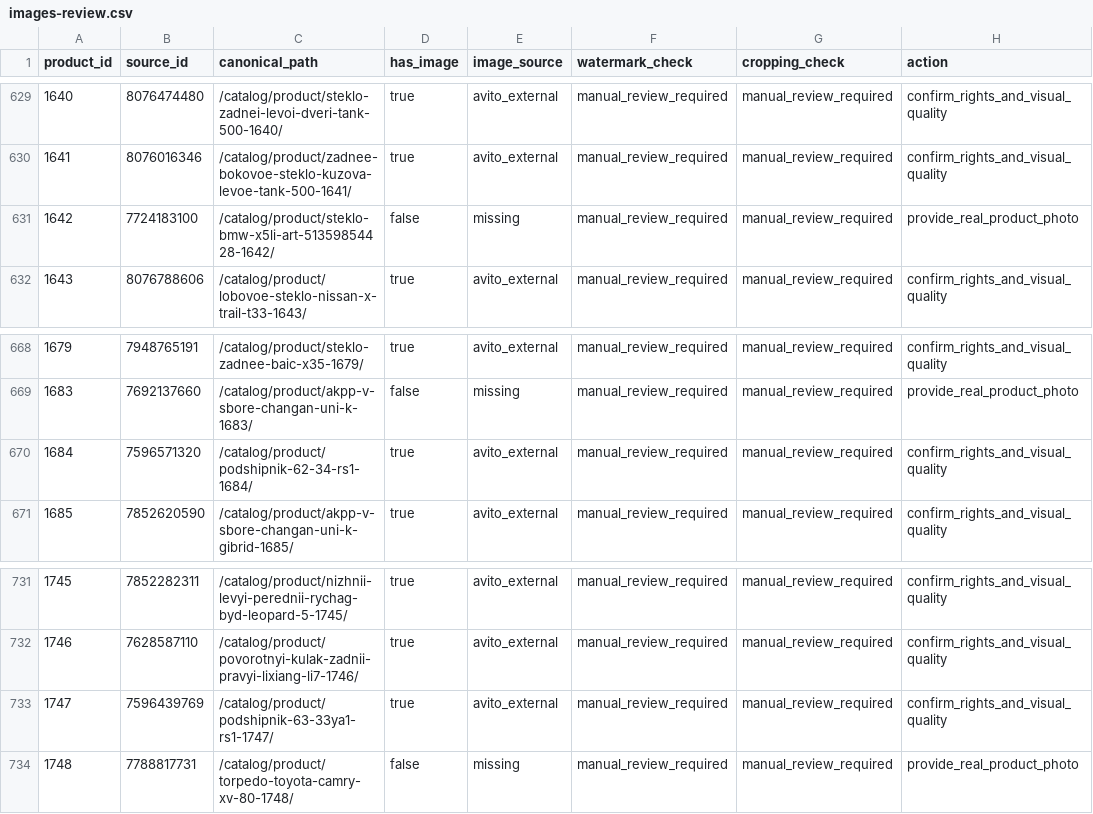
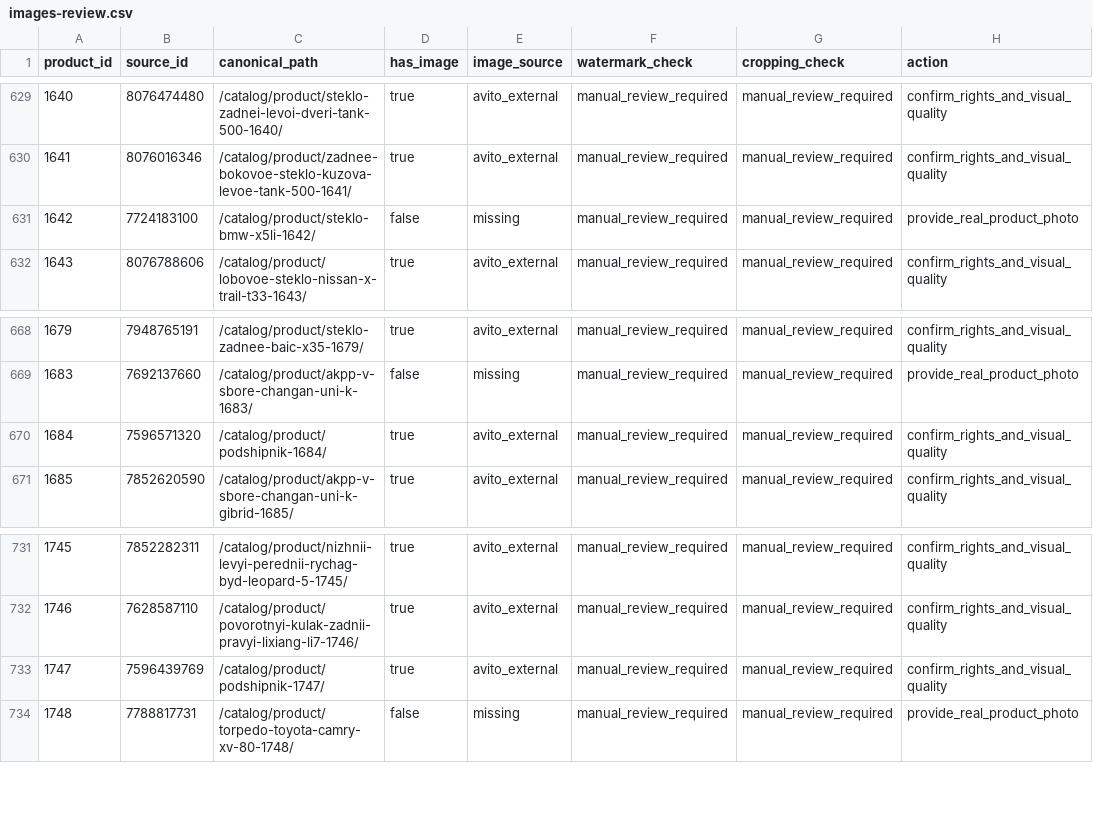
Before and after one commit to polygalovartur22-create/kitrade-preview, a CSV file: reports/seo/images-review.csv, drawn as a sheet; only a part is shown, gaps mark what is left out; the diff covers the shown part only.

```diff
--- a/reports/seo/images-review.csv
+++ b/reports/seo/images-review.csv
@@ -630,3 +630,3 @@
 "1641","8076016346","/catalog/product/zadnee-bokovoe-steklo-kuzova-levoe-tank-500-1641/","true","avito_external","manual_review_required","manual_review_required","confirm_rights_and_visual_quality"
-"1642","7724183100","/catalog/product/steklo-bmw-x5li-art-51359854428-1642/","false","missing","manual_review_required","manual_review_required","provide_real_product_photo"
+"1642","7724183100","/catalog/product/steklo-bmw-x5li-1642/","false","missing","manual_review_required","manual_review_required","provide_real_product_photo"
 "1643","8076788606","/catalog/product/lobovoe-steklo-nissan-x-trail-t33-1643/","true","avito_external","manual_review_required","manual_review_required","confirm_rights_and_visual_quality"
@@ -669,3 +669,3 @@
 "1683","7692137660","/catalog/product/akpp-v-sbore-changan-uni-k-1683/","false","missing","manual_review_required","manual_review_required","provide_real_product_photo"
-"1684","7596571320","/catalog/product/podshipnik-62-34-rs1-1684/","true","avito_external","manual_review_required","manual_review_required","confirm_rights_and_visual_quality"
+"1684","7596571320","/catalog/product/podshipnik-1684/","true","avito_external","manual_review_required","manual_review_required","confirm_rights_and_visual_quality"
 "1685","7852620590","/catalog/product/akpp-v-sbore-changan-uni-k-gibrid-1685/","true","avito_external","manual_review_required","manual_review_required","confirm_rights_and_visual_quality"
@@ -732,3 +732,3 @@
 "1746","7628587110","/catalog/product/povorotnyi-kulak-zadnii-pravyi-lixiang-li7-1746/","true","avito_external","manual_review_required","manual_review_required","confirm_rights_and_visual_quality"
-"1747","7596439769","/catalog/product/podshipnik-63-33ya1-rs1-1747/","true","avito_external","manual_review_required","manual_review_required","confirm_rights_and_visual_quality"
+"1747","7596439769","/catalog/product/podshipnik-1747/","true","avito_external","manual_review_required","manual_review_required","confirm_rights_and_visual_quality"
 "1748","7788817731","/catalog/product/torpedo-toyota-camry-xv-80-1748/","false","missing","manual_review_required","manual_review_required","provide_real_product_photo"
```
Also changed, not shown: 12 edited cells elsewhere in this file, reports/seo/needs-review.csv, 22 other files.
